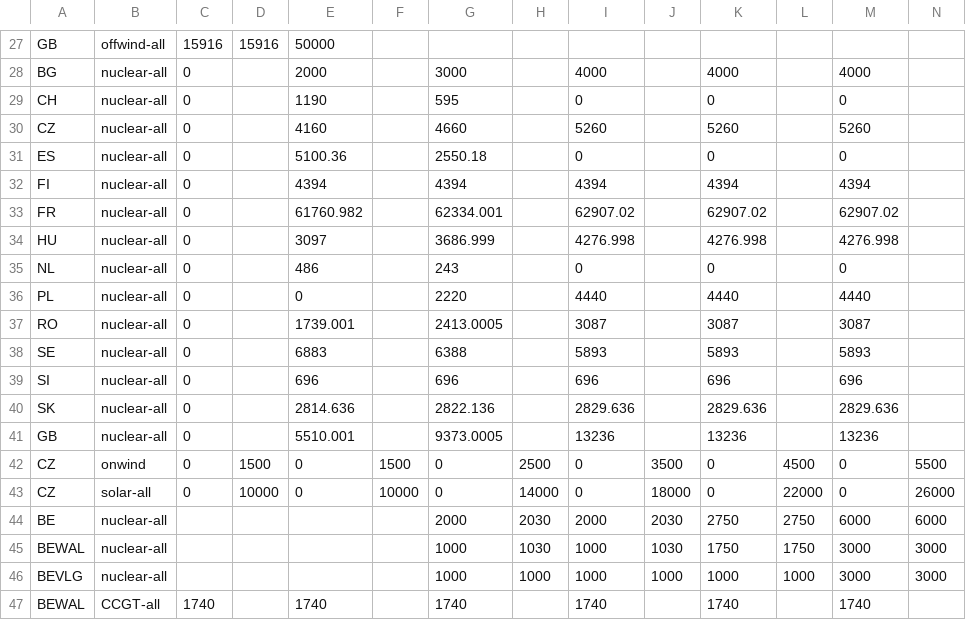
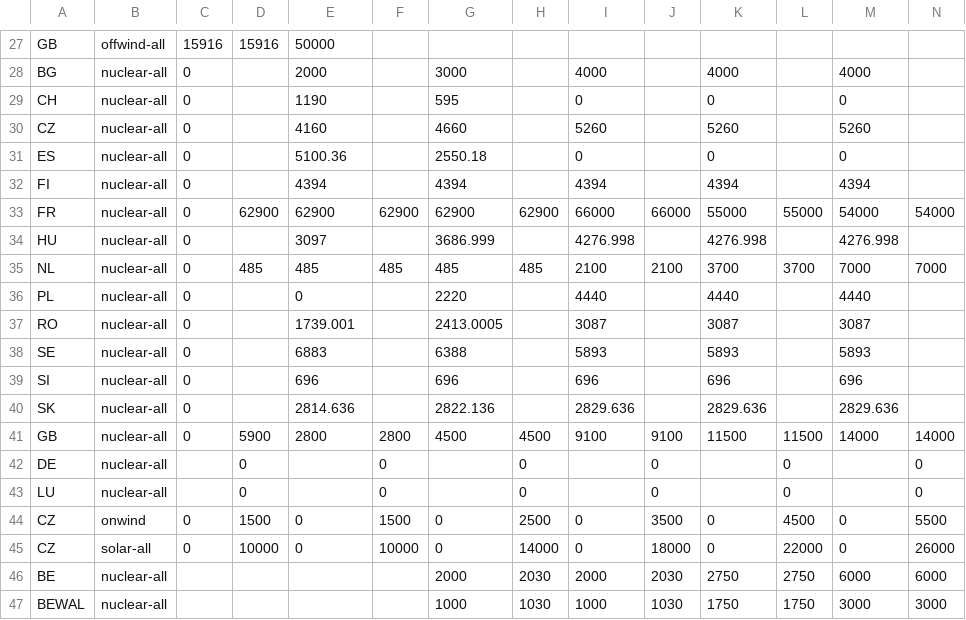
Before and after one commit to IntSusEnergySystems/pypsa-wal, a CSV file: data/walloon/agg_p_nom_minmax_demande_haute.csv, drawn as a sheet; only a part is shown, gaps mark what is left out; the shorter side is filled out with more unchanged rows; removed rows and columns are numbered as before the commit, all else as after; rows hold the shown columns only; the diff names each change by its address in the sheet, - before the commit and + after, or states it on an @@ line.

```diff
--- a/data/walloon/agg_p_nom_minmax_demande_haute.csv
+++ b/data/walloon/agg_p_nom_minmax_demande_haute.csv
-row 33: FR | nuclear-all | 0 |  | 61760.982 |  | 62334.001 |  | 62907.02 |  | 62907.02 |  | 62907.02
+row 33: FR | nuclear-all | 0 | 62900 | 62900 | 62900 | 62900 | 62900 | 66000 | 66000 | 55000 | 55000 | 54000 | 54000
-row 35: NL | nuclear-all | 0 |  | 486 |  | 243 |  | 0 |  | 0 |  | 0
+row 35: NL | nuclear-all | 0 | 485 | 485 | 485 | 485 | 485 | 2100 | 2100 | 3700 | 3700 | 7000 | 7000
-row 41: GB | nuclear-all | 0 |  | 5510.001 |  | 9373.0005 |  | 13236 |  | 13236 |  | 13236
+row 41: GB | nuclear-all | 0 | 5900 | 2800 | 2800 | 4500 | 4500 | 9100 | 9100 | 11500 | 11500 | 14000 | 14000
+row 42: DE | nuclear-all |  | 0 |  | 0 |  | 0 |  | 0 |  | 0 |  | 0
+row 43: LU | nuclear-all |  | 0 |  | 0 |  | 0 |  | 0 |  | 0 |  | 0
```
Also changed, not shown: data/walloon/agg_p_nom_minmax_scen_noccsccgt.csv, data/walloon/agg_p_nom_minmax_scen_nuctip_4500.csv, 13 other files.
